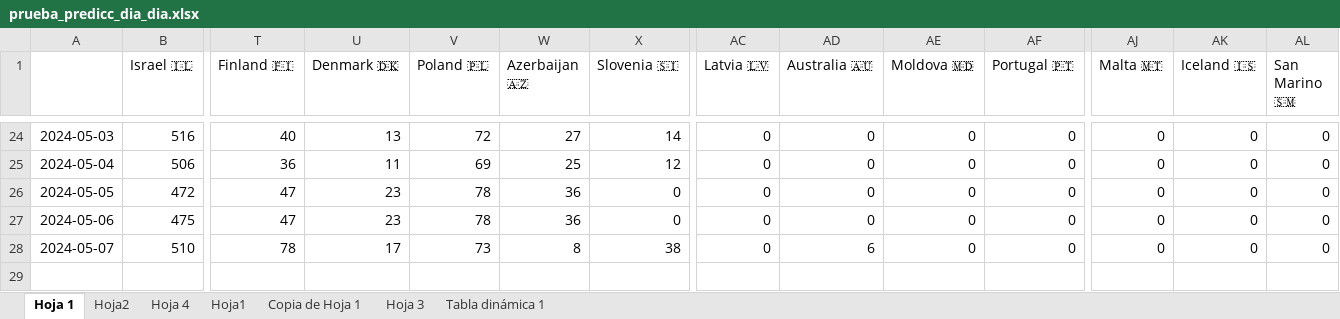
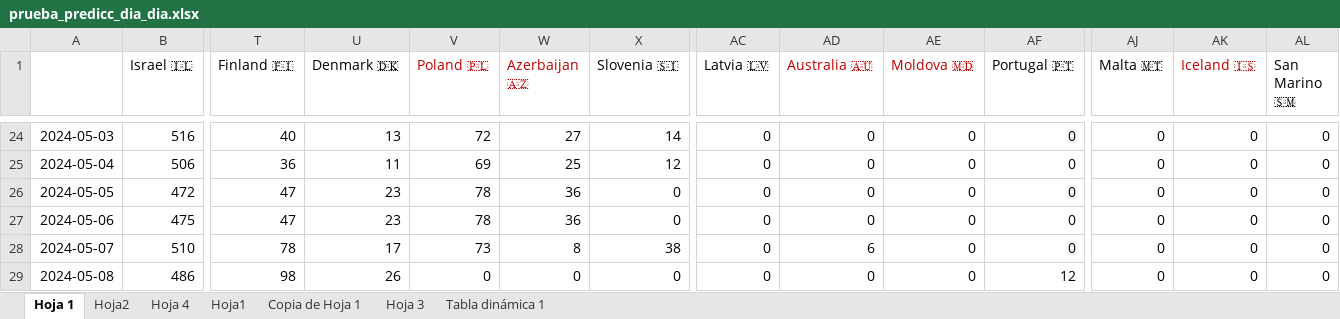
Before and after one commit to AdrianCiges/Eurovision_Game_Streamlit, an Excel workbook: data/prueba_predicc_dia_dia.xlsx, sheet Hoja 1, drawn as a sheet; only a part is shown, gaps mark what is left out; values as stored, in another font and other column widths than the file's, no borders; rows hold the shown columns only; the diff names each change by its address in the sheet, - before the commit and + after, or states it on an @@ line.

```diff
--- a/data/prueba_predicc_dia_dia.xlsx (sheet Hoja 1)
+++ b/data/prueba_predicc_dia_dia.xlsx (sheet Hoja 1)
-V1:W1 text colour: black
+V1:W1 text colour: #C00000
-AD1:AE1 text colour: black
+AD1:AE1 text colour: #C00000
-AK1 text colour: black
+AK1 text colour: #C00000
+row 29: 2024-05-08 | 486 | 98 | 26 | 0 | 0 | 0 | 0 | 0 | 0 | 12 | 0 | 0 | 0
```
Also changed, not shown: sheet Hoja2.
